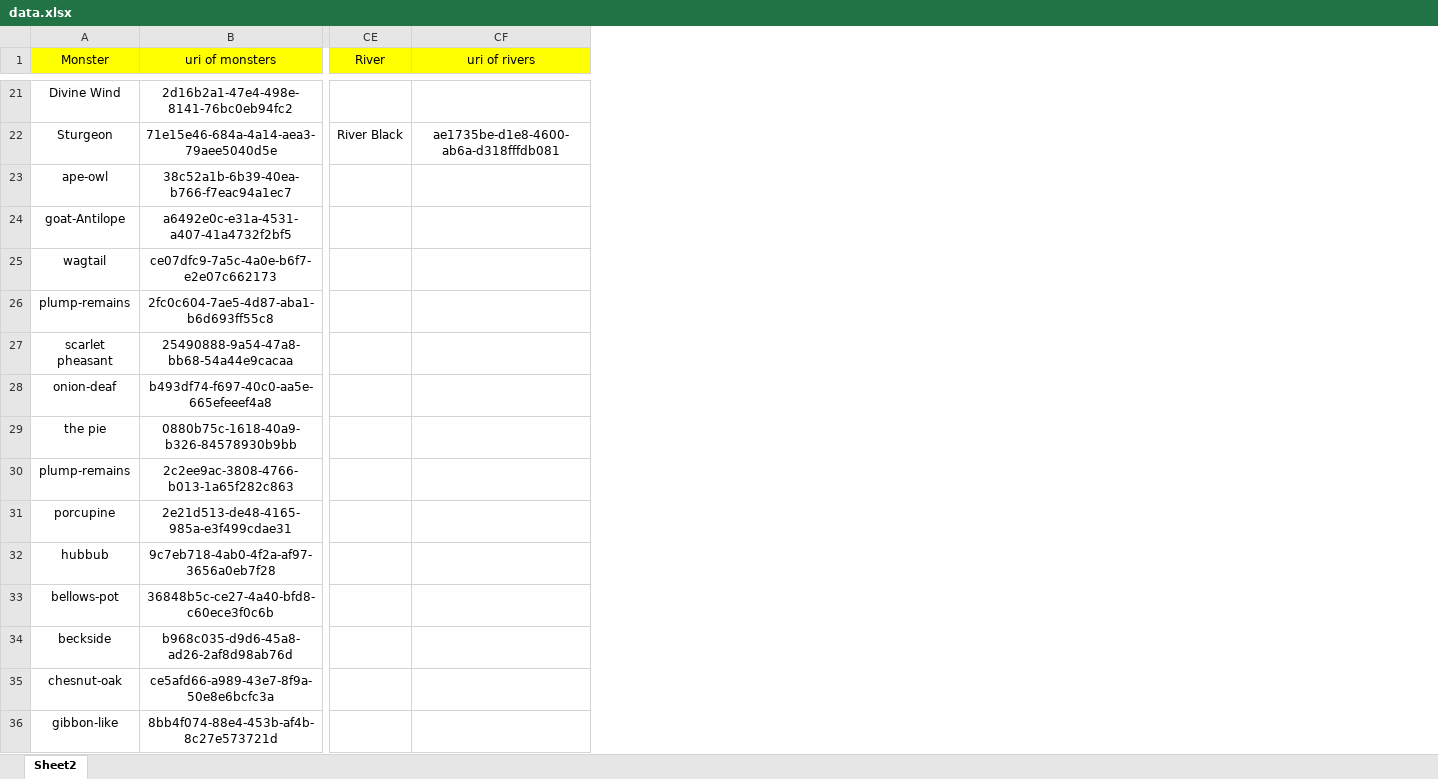
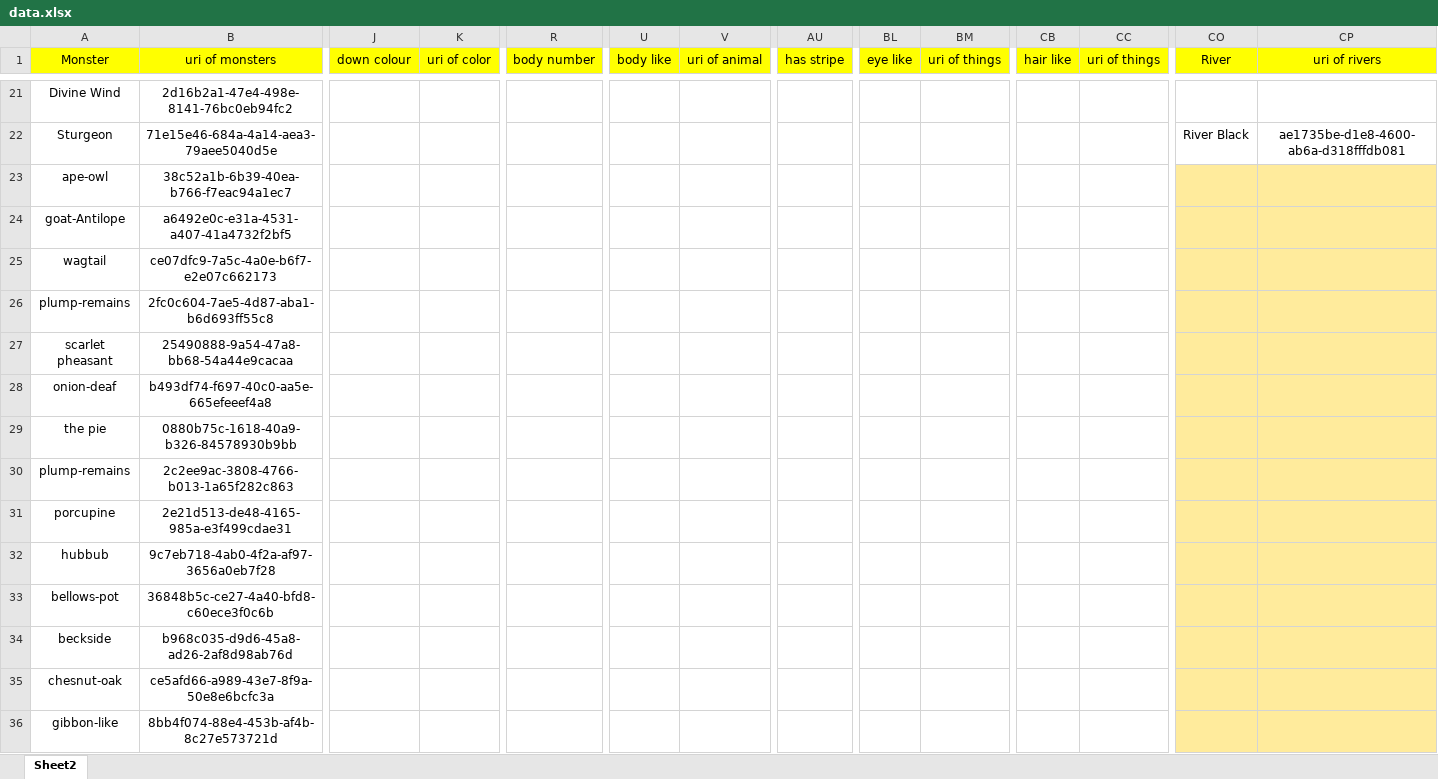
Before and after one commit to aaasteria/honours-project, an Excel workbook: Ontologies/data.xlsx, sheet Sheet2, drawn as a sheet; only a part is shown, gaps mark what is left out; values as stored, in another font and other column widths than the file's, no borders; addresses are those after the commit; the diff covers the shown part only; the diff names each change by its address in the sheet, - before the commit and + after, or states it on an @@ line.

```diff
--- a/Ontologies/data.xlsx (sheet Sheet2)
+++ b/Ontologies/data.xlsx (sheet Sheet2)
+column J (down colour), empty
+column K (uri of color), empty
+column R (body number), empty
+column U (body like), empty
+column V (uri of animal), empty
+column AU (has stripe), empty
+column BL (eye like), empty
+column BM (uri of things), empty
+column CB (hair like), empty
+column CC (uri of things), empty
-CO23:CP36 fill: none
+CO23:CP36 fill: #FFEB9C
```
Also changed, not shown: 376 edited cells and cell formats elsewhere in this sheet, formulas that keep their value, 2 other files.
